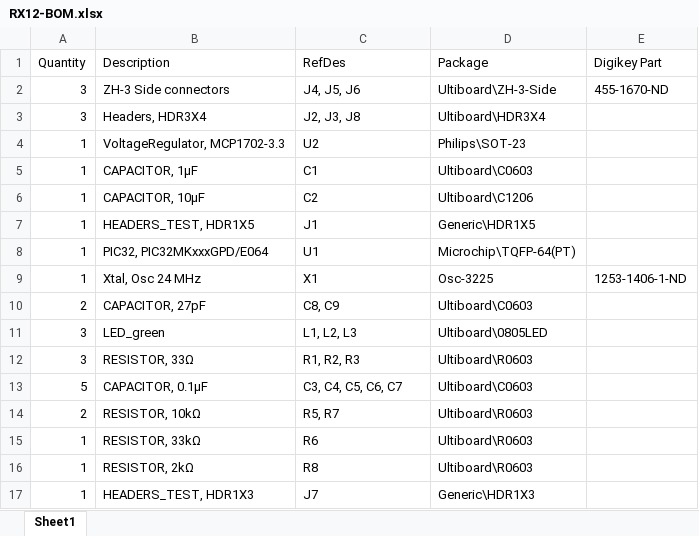
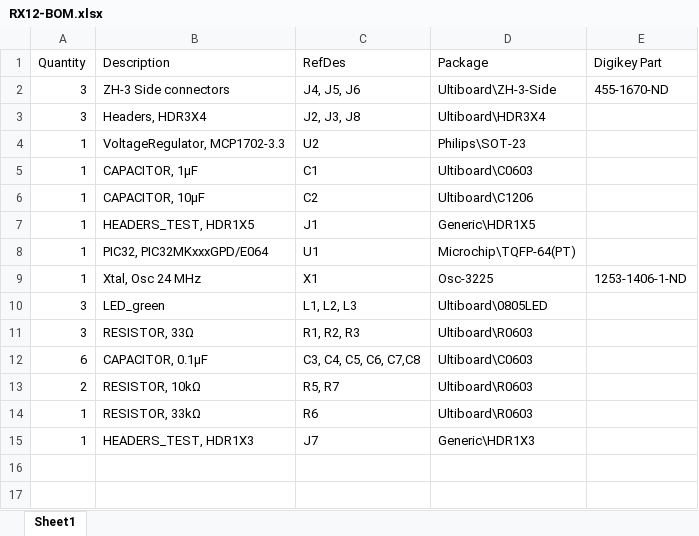
Before and after one commit to bemcgarvey/RX12, an Excel workbook: Schematic/RX12-BOM.xlsx, sheet Sheet1, drawn as a sheet; values as stored, in another font and other column widths than the file's, no borders; removed rows and columns are numbered as before the commit, all else as after; the diff names each change by its address in the sheet, - before the commit and + after, or states it on an @@ line.

Commit message:
Updated BOM
This is final version of schematic and PCB

```diff
--- a/Schematic/RX12-BOM.xlsx (sheet Sheet1)
+++ b/Schematic/RX12-BOM.xlsx (sheet Sheet1)
-row 10: 2 | CAPACITOR, 27pF | C8, C9 | Ultiboard\C0603
-A12 (Quantity): 5
+A12 (Quantity): 6
-C12 (RefDes): C3, C4, C5, C6, C7
+C12 (RefDes): C3, C4, C5, C6, C7,C8
-row 16: 1 | RESISTOR, 2kΩ | R8 | Ultiboard\R0603
```
